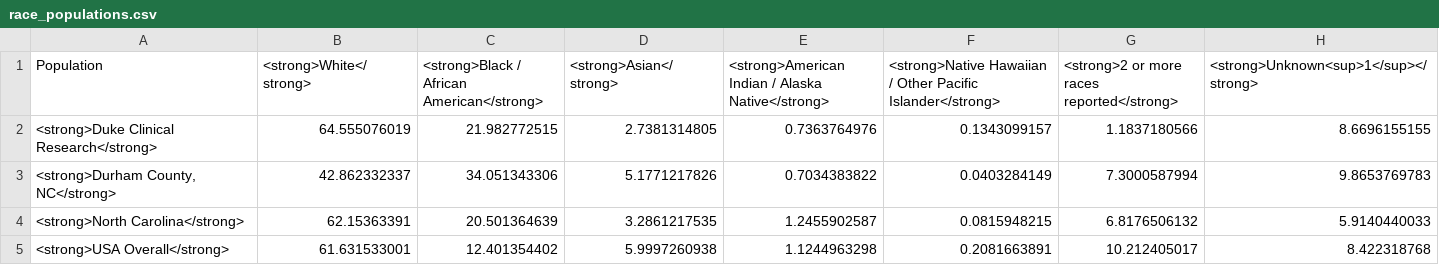
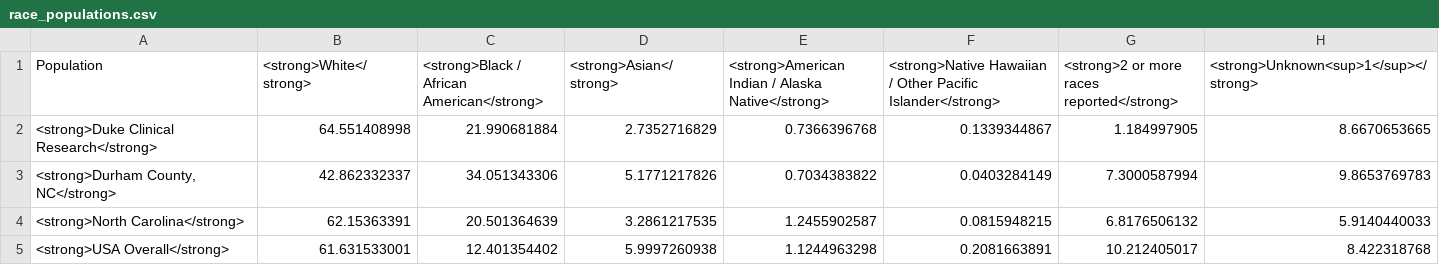
Before and after one commit to elliott-fisher/datawrapper, a CSV file: race_populations.csv, drawn as a sheet.

```diff
--- a/race_populations.csv
+++ b/race_populations.csv
@@ -1,3 +1,3 @@
 "Population","<strong>White</strong>","<strong>Black / African American</strong>","<strong>Asian</strong>","<strong>American Indian / Alaska Native</strong>","<strong>Native Hawaiian / Other Pacific Islander</strong>","<strong>2 or more races reported</strong>","<strong>Unknown<sup>1</sup></strong>"
-<strong>Duke Clinical Research</strong>,64.555076019,21.982772515,2.7381314805,0.7363764976,0.1343099157,1.1837180566,8.6696155155
+<strong>Duke Clinical Research</strong>,64.551408998,21.990681884,2.7352716829,0.7366396768,0.1339344867,1.184997905,8.6670653665
 "<strong>Durham County, NC</strong>",42.862332337,34.051343306,5.1771217826,0.7034383822,0.0403284149,7.3000587994,9.8653769783
```
Also changed, not shown: age18_populations.csv, age_cat.csv, 8 other files.
